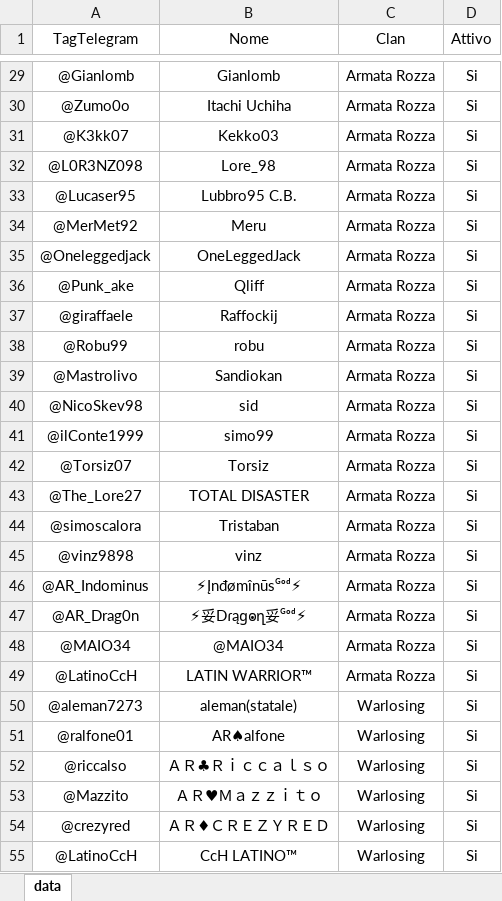
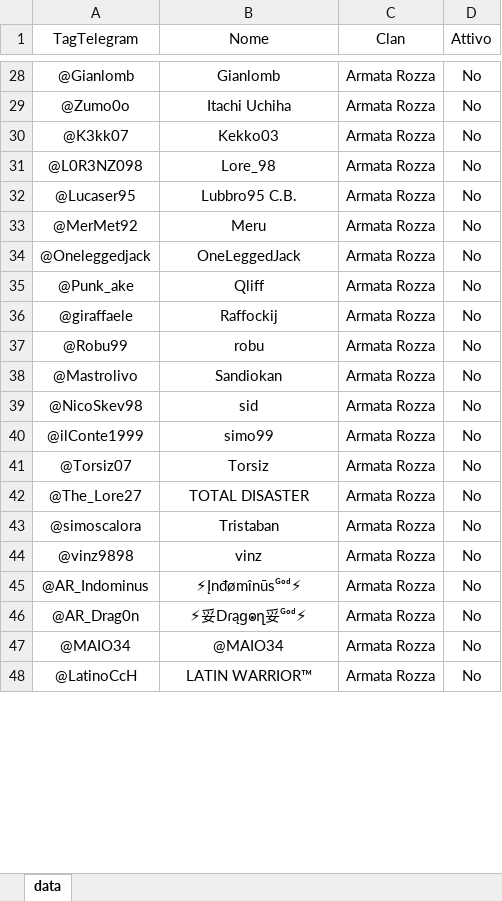
Before and after one commit to ArmatarozzaCR/Link-clan, an Excel workbook: data/data.xlsx, sheet data, drawn as a sheet; only a part is shown, gaps mark what is left out; values as stored, in another font and other column widths than the file's, no borders; conditional formats not drawn; removed rows and columns are numbered as before the commit, all else as after; the diff covers the shown part only; the diff names each change by its address in the sheet, - before the commit and + after, or states it on an @@ line.

```diff
--- a/data/data.xlsx (sheet data)
+++ b/data/data.xlsx (sheet data)
-D28:D48 (Attivo): Si
+D28:D48 (Attivo): No
-row 50: @aleman7273 | aleman(statale) | Warlosing | Si
-row 51: @ralfone01 | AR♠alfone | Warlosing | Si
-row 52: @riccalso | ＡＲ♣Ｒｉｃｃａｌｓｏ | Warlosing | Si
-row 53: @Mazzito | ＡＲ♥Ｍａｚｚｉｔｏ | Warlosing | Si
-row 54: @crezyred | ＡＲ♦ＣＲＥＺＹＲＥＤ | Warlosing | Si
-row 55: @LatinoCcH | CcH LATINO™ | Warlosing | Si
```
Also changed, not shown: 15 added rows, 9 removed rows and 75 edited cells elsewhere in this sheet.
